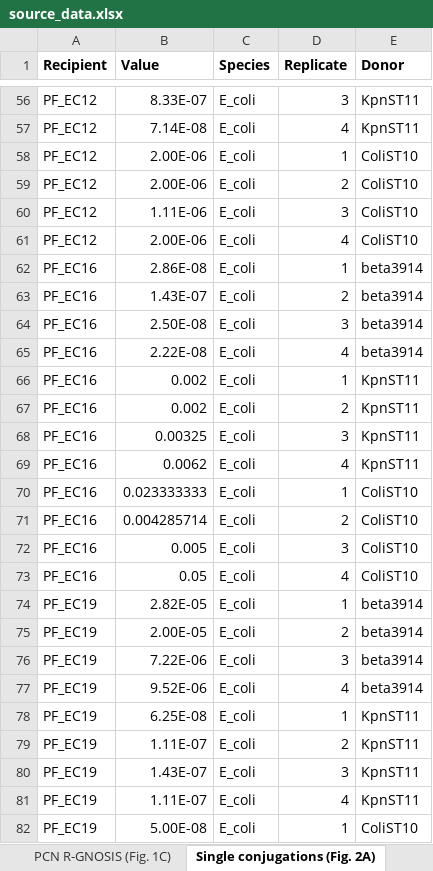
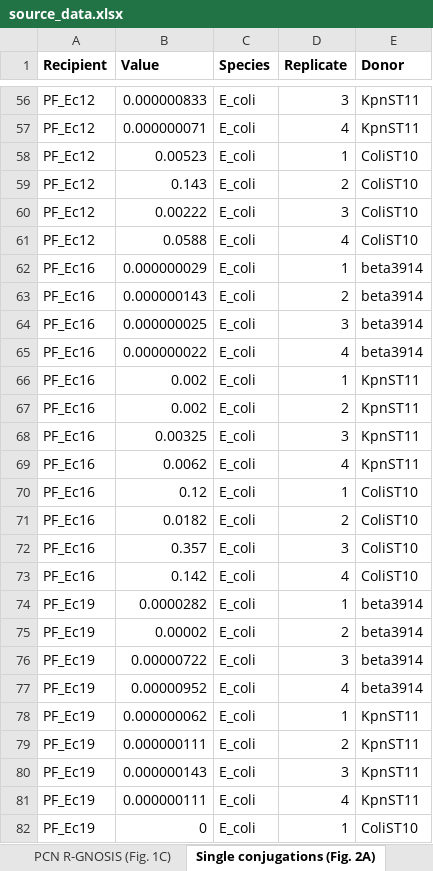
Before and after one commit to LaboraTORIbio/super-sinks, an Excel workbook: experimental_figs_stats/source_data.xlsx, sheet Single conjugations (Fig. 2A), drawn as a sheet; only a part is shown, gaps mark what is left out; values as stored, in another font and other column widths than the file's, no borders; the diff covers the shown part only; the diff names each change by its address in the sheet, - before the commit and + after, or states it on an @@ line.

```diff
--- a/experimental_figs_stats/source_data.xlsx (sheet Single conjugations (Fig. 2A))
+++ b/experimental_figs_stats/source_data.xlsx (sheet Single conjugations (Fig. 2A))
-A56:A61 (Recipient): PF_EC12
+A56:A61 (Recipient): PF_Ec12
-B56 (Value): 8.33E-07
+B56 (Value): 0.000000833
-B57 (Value): 7.14E-08
+B57 (Value): 0.000000071
-B58 (Value): 2.00E-06
+B58 (Value): 0.00523
-B59 (Value): 2.00E-06
+B59 (Value): 0.143
-B60 (Value): 1.11E-06
+B60 (Value): 0.00222
-B61 (Value): 2.00E-06
+B61 (Value): 0.0588
-A62:A73 (Recipient): PF_EC16
+A62:A73 (Recipient): PF_Ec16
-B62 (Value): 2.86E-08
+B62 (Value): 0.000000029
-B63 (Value): 1.43E-07
+B63 (Value): 0.000000143
-B64 (Value): 2.50E-08
+B64 (Value): 0.000000025
-B65 (Value): 2.22E-08
+B65 (Value): 0.000000022
-B70 (Value): 0.023333333
+B70 (Value): 0.12
-B71 (Value): 0.004285714
+B71 (Value): 0.0182
-B72 (Value): 0.005
+B72 (Value): 0.357
-B73 (Value): 0.05
+B73 (Value): 0.142
-A74:A82 (Recipient): PF_EC19
+A74:A82 (Recipient): PF_Ec19
-B74 (Value): 2.82E-05
+B74 (Value): 0.0000282
-B75 (Value): 2.00E-05
+B75 (Value): 0.00002
-B76 (Value): 7.22E-06
+B76 (Value): 0.00000722
-B77 (Value): 9.52E-06
+B77 (Value): 0.00000952
-B78 (Value): 6.25E-08
+B78 (Value): 0.000000062
-B79 (Value): 1.11E-07
+B79 (Value): 0.000000111
-B80 (Value): 1.43E-07
+B80 (Value): 0.000000143
-B81 (Value): 1.11E-07
+B81 (Value): 0.000000111
-B82 (Value): 5.00E-08
+B82 (Value): 0
```
Also changed, not shown: 242 edited cells elsewhere in this sheet, sheet Paired conjugations (Fig. 2B), sheet MICs (Fig. 1A), sheet PCN TC (Fig. 1B), sheet Colonization levels (Fig. 3A), other sheet tabs, 1 other file.
